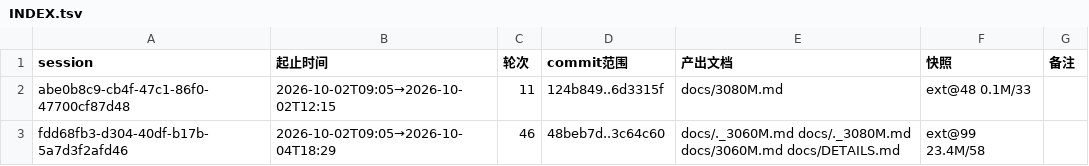
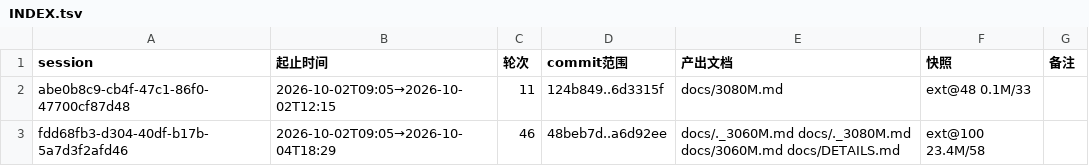
Before and after one commit to luweigen/Strata, a TSV file: _traj/INDEX.tsv, drawn as a sheet.

```diff
--- a/_traj/INDEX.tsv
+++ b/_traj/INDEX.tsv
@@ -2,2 +2,2 @@ session	起止时间	轮次	commit范围	产出文档	快照	备注
 abe0b8c9-cb4f-47c1-86f0-47700cf87d48	2026-10-02T09:05→2026-10-02T12:15	11	124b849..6d3315f	docs/3080M.md	ext@48 0.1M/33	
-fdd68fb3-d304-40df-b17b-5a7d3f2afd46	2026-10-02T09:05→2026-10-04T18:29	46	48beb7d..3c64c60	docs/._3060M.md docs/._3080M.md docs/3060M.md docs/DETAILS.md	ext@99 23.4M/58	
+fdd68fb3-d304-40df-b17b-5a7d3f2afd46	2026-10-02T09:05→2026-10-04T18:29	46	48beb7d..a6d92ee	docs/._3060M.md docs/._3080M.md docs/3060M.md docs/DETAILS.md	ext@100 23.4M/58	
```
Also changed, not shown: _traj/work/fdd68fb3-d304-40df-b17b-5a7d3f2afd46/MANIFEST.tsv, 3 other files.
